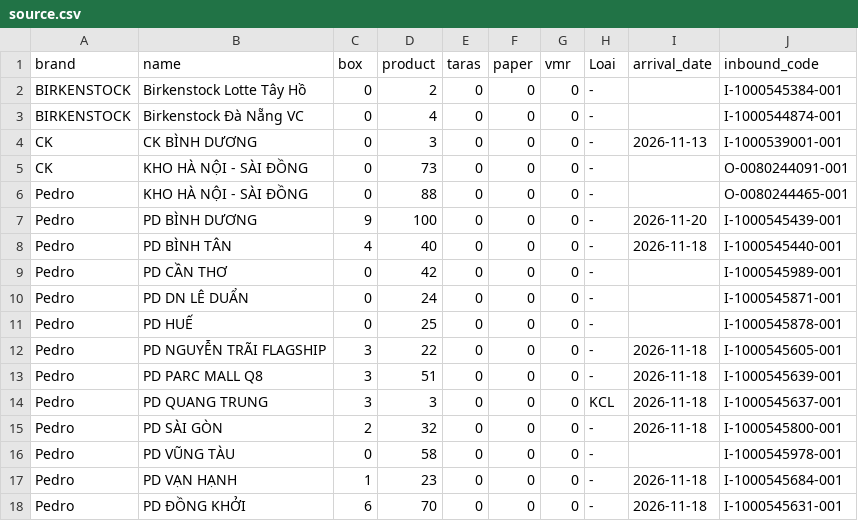
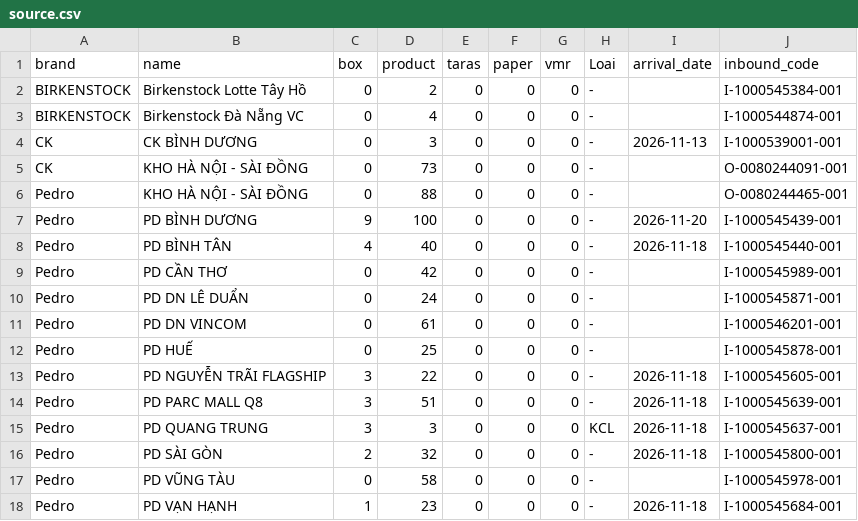
Before and after one commit to thuanmaison113-boop/newinbound, a CSV file: source.csv, drawn as a sheet; only a part is shown; the shorter side is filled out with more unchanged rows.

Commit message:
Update data 2026-11-20 14:41

```diff
--- a/source.csv
+++ b/source.csv
@@ -10,2 +10,3 @@ Pedro,PD CẦN THƠ,0,42,0,0,0,-,,I-1000545989-001
 Pedro,PD DN LÊ DUẨN,0,24,0,0,0,-,,I-1000545871-001
+Pedro,PD DN VINCOM,0,61,0,0,0,-,,I-1000546201-001
 Pedro,PD HUẾ,0,25,0,0,0,-,,I-1000545878-001
```
